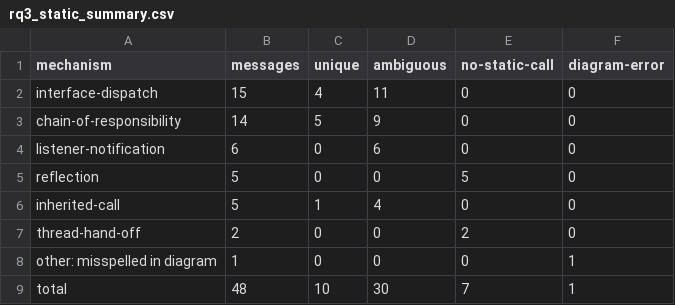
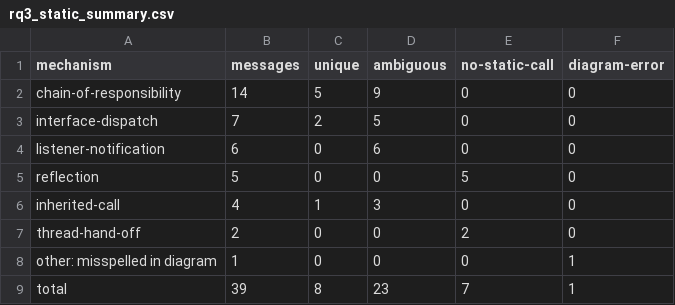
Before and after one commit to TomLuxor/tomcat11-architecture-recovery, a CSV file: analysis/output/rq3_static_summary.csv, drawn as a sheet.

```diff
--- a/analysis/output/rq3_static_summary.csv
+++ b/analysis/output/rq3_static_summary.csv
@@ -1,9 +1,9 @@
 mechanism,messages,unique,ambiguous,no-static-call,diagram-error
-interface-dispatch,15,4,11,0,0
 chain-of-responsibility,14,5,9,0,0
+interface-dispatch,7,2,5,0,0
 listener-notification,6,0,6,0,0
 reflection,5,0,0,5,0
-inherited-call,5,1,4,0,0
+inherited-call,4,1,3,0,0
 thread-hand-off,2,0,0,2,0
 other: misspelled in diagram,1,0,0,0,1
-total,48,10,30,7,1
+total,39,8,23,7,1
```
Also changed, not shown: analysis/output/clustering_random_baseline.csv, analysis/output/rq3_categories.csv, 16 other files.
